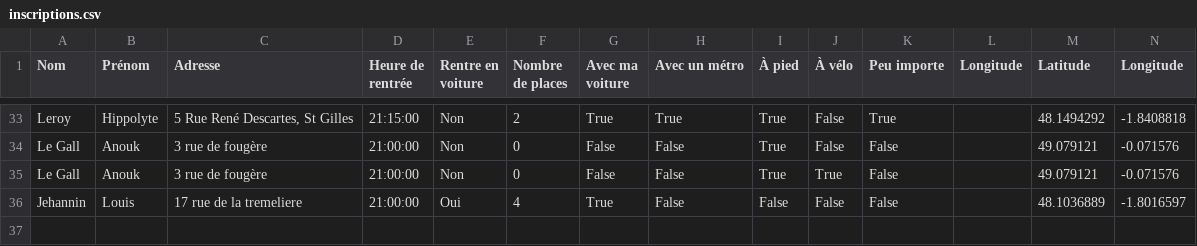
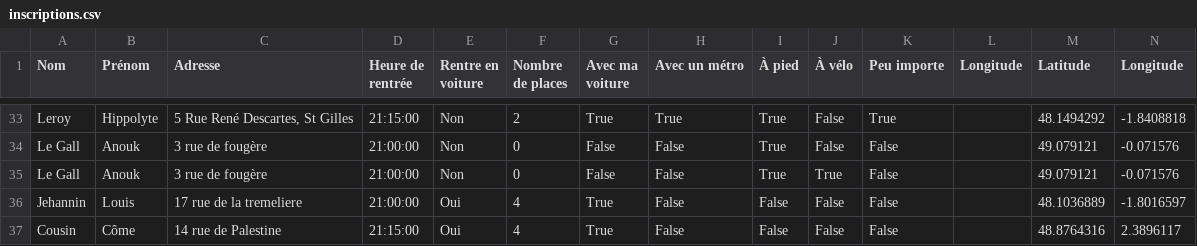
Before and after one commit to mathlesage/Safe_Home, a CSV file: inscriptions.csv, drawn as a sheet; only a part is shown, gaps mark what is left out.

Commit message:
Mise à jour du fichier inscriptions.csv

```diff
--- a/inscriptions.csv
+++ b/inscriptions.csv
@@ -36 +36,2 @@ Le Gall ;Anouk ;3 rue de fougère ;21:00:00;Non;0;False;False;True;True;False;;4
 Jehannin;Louis;17 rue de la tremeliere;21:00:00;Oui;4;True;False;False;False;False;;48.1036889;-1.8016597
+Cousin ;Côme;14 rue de Palestine ;21:15:00;Oui;4;True;False;False;False;False;;48.8764316;2.3896117
```
